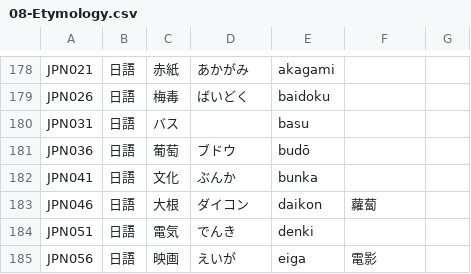
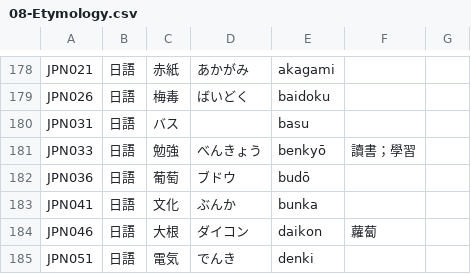
Before and after one commit to haiangdict/HLDDru, a CSV file: data/08-Etymology.csv, drawn as a sheet; only a part is shown, gaps mark what is left out; the shorter side is filled out with more unchanged rows.

```diff
--- a/data/08-Etymology.csv
+++ b/data/08-Etymology.csv
@@ -180,2 +180,3 @@ JPN026,日語,梅毒,ばいどく,baidoku,,
 JPN031,日語,バス,,basu,,
+JPN033,日語,勉強,べんきょう,benkyō,讀書；學習,
 JPN036,日語,葡萄,ブドウ,budō,,
```
Also changed, not shown: 1 other file.
